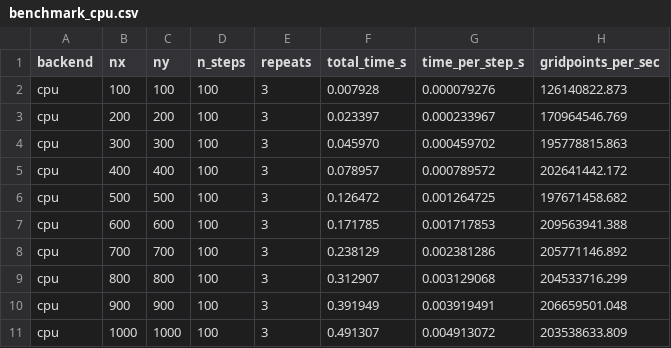
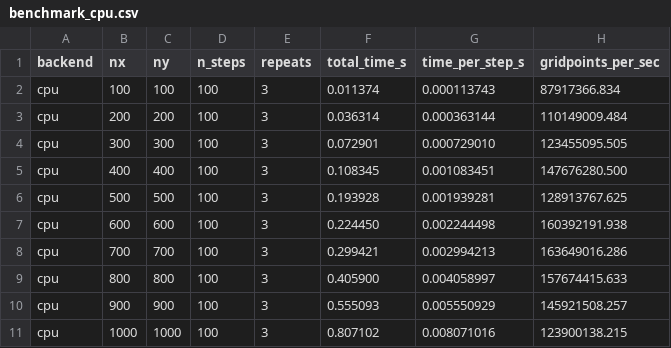
Before and after one commit to Mitchell-Gerrard/GPU_and_HPC_accelerated_wave_equation_solver, a CSV file: results/benchmark_cpu.csv, drawn as a sheet; only a part is shown; the diff covers the shown part only.

```diff
--- a/results/benchmark_cpu.csv
+++ b/results/benchmark_cpu.csv
@@ -1,11 +1,11 @@
 backend,nx,ny,n_steps,repeats,total_time_s,time_per_step_s,gridpoints_per_sec
-cpu,100,100,100,3,0.007928,0.000079276,126140822.873
-cpu,200,200,100,3,0.023397,0.000233967,170964546.769
-cpu,300,300,100,3,0.045970,0.000459702,195778815.863
-cpu,400,400,100,3,0.078957,0.000789572,202641442.172
-cpu,500,500,100,3,0.126472,0.001264725,197671458.682
-cpu,600,600,100,3,0.171785,0.001717853,209563941.388
-cpu,700,700,100,3,0.238129,0.002381286,205771146.892
-cpu,800,800,100,3,0.312907,0.003129068,204533716.299
-cpu,900,900,100,3,0.391949,0.003919491,206659501.048
-cpu,1000,1000,100,3,0.491307,0.004913072,203538633.809
+cpu,100,100,100,3,0.011374,0.000113743,87917366.834
+cpu,200,200,100,3,0.036314,0.000363144,110149009.484
+cpu,300,300,100,3,0.072901,0.000729010,123455095.505
+cpu,400,400,100,3,0.108345,0.001083451,147676280.500
+cpu,500,500,100,3,0.193928,0.001939281,128913767.625
+cpu,600,600,100,3,0.224450,0.002244498,160392191.938
+cpu,700,700,100,3,0.299421,0.002994213,163649016.286
+cpu,800,800,100,3,0.405900,0.004058997,157674415.633
+cpu,900,900,100,3,0.555093,0.005550929,145921508.257
+cpu,1000,1000,100,3,0.807102,0.008071016,123900138.215
```
Also changed, not shown: 120 edited cells elsewhere in this file, results/benchmark_mpi.csv, results/benchmark_opencl.csv, 44 other files.
